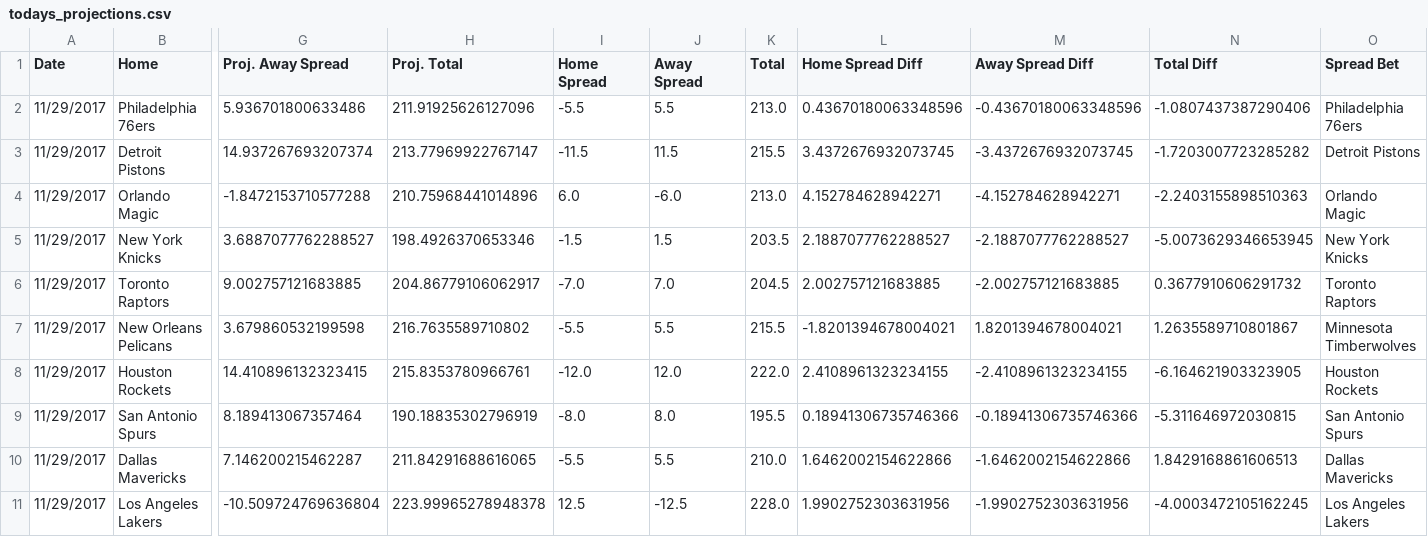
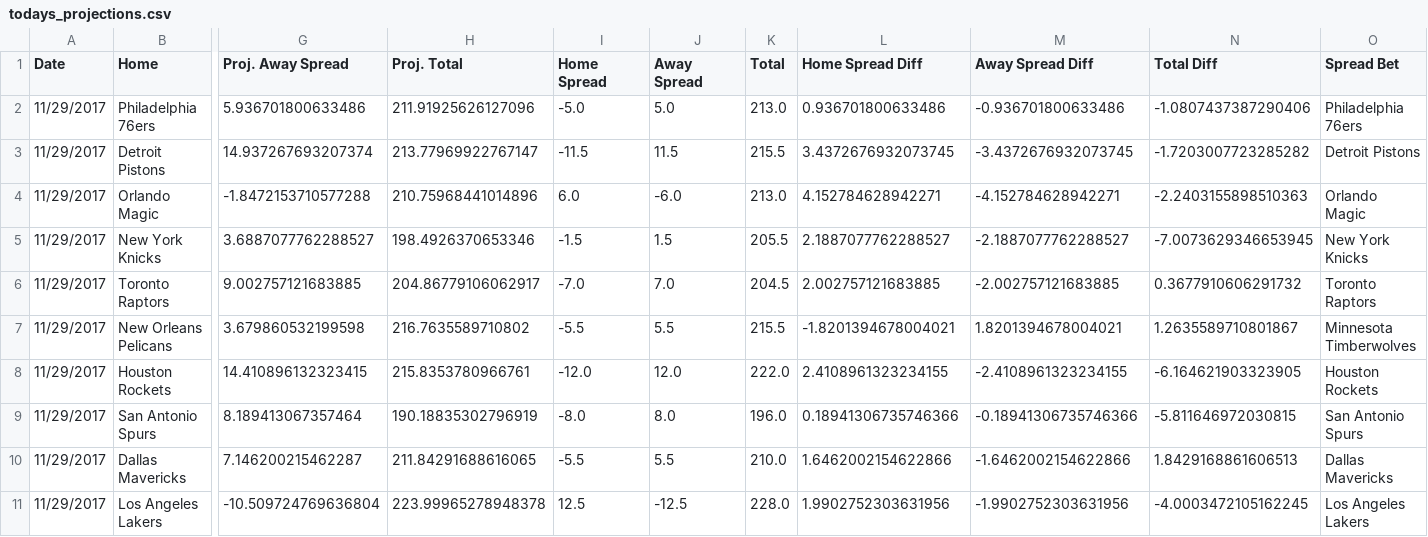
Before and after one commit to RyanOhara/SAM, a CSV file: todays_projections.csv, drawn as a sheet; only a part is shown, gaps mark what is left out; the diff names each change by its address in the sheet, - before the commit and + after, or states it on an @@ line.

Commit message:
todays projections, team and player updates

```diff
--- a/todays_projections.csv
+++ b/todays_projections.csv
-I2 (Home Spread): -5.5
+I2 (Home Spread): -5.0
-J2 (Away Spread): 5.5
+J2 (Away Spread): 5.0
-L2 (Home Spread Diff): 0.43670180063348596
+L2 (Home Spread Diff): 0.936701800633486
-M2 (Away Spread Diff): -0.43670180063348596
+M2 (Away Spread Diff): -0.936701800633486
-K5 (Total): 203.5
+K5 (Total): 205.5
-N5 (Total Diff): -5.0073629346653945
+N5 (Total Diff): -7.0073629346653945
-K9 (Total): 195.5
+K9 (Total): 196.0
-N9 (Total Diff): -5.311646972030815
+N9 (Total Diff): -5.811646972030815
```
